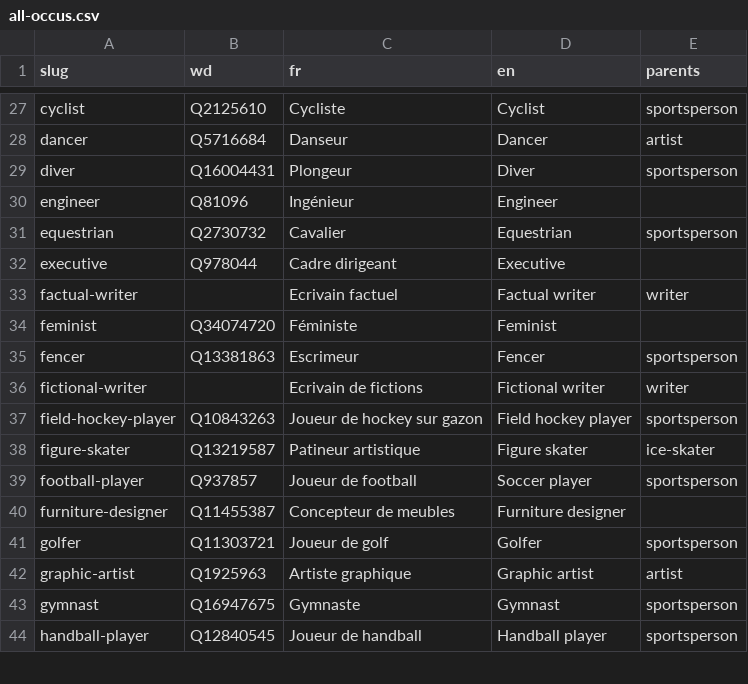
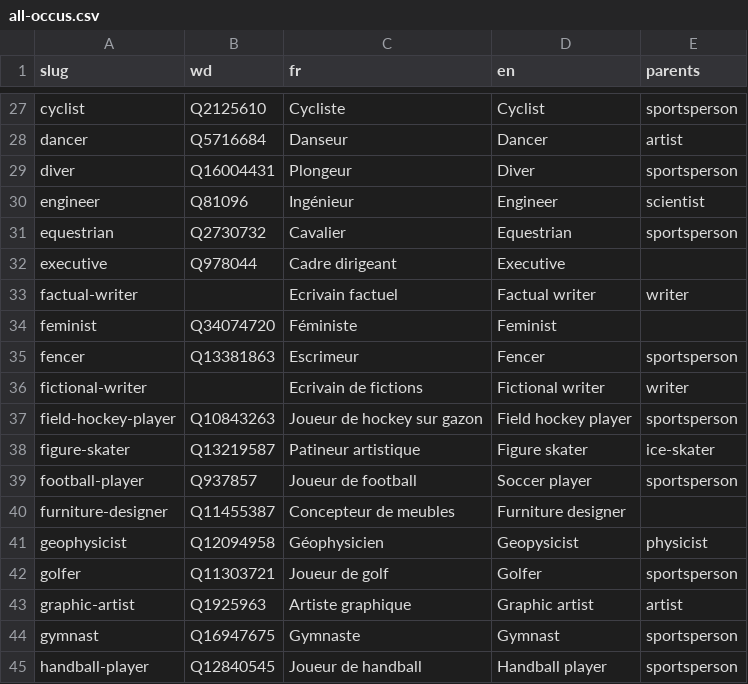
Before and after one commit to tig12/g5, a CSV file: data/db/occu/all-occus.csv, drawn as a sheet; only a part is shown, gaps mark what is left out.

```diff
--- a/data/db/occu/all-occus.csv
+++ b/data/db/occu/all-occus.csv
@@ -29,3 +29,3 @@ dancer;Q5716684;Danseur;Dancer;artist
 diver;Q16004431;Plongeur;Diver;sportsperson
-engineer;Q81096;Ingénieur;Engineer;
+engineer;Q81096;Ingénieur;Engineer;scientist
 equestrian;Q2730732;Cavalier;Equestrian;sportsperson
@@ -40,2 +40,3 @@ football-player;Q937857;Joueur de football;Soccer player;sportsperson
 furniture-designer;Q11455387;Concepteur de meubles;Furniture designer;
+geophysicist;Q12094958;Géophysicien;Geopysicist;physicist
 golfer;Q11303721;Joueur de golf;Golfer;sportsperson
```
Also changed, not shown: 2 other files.
